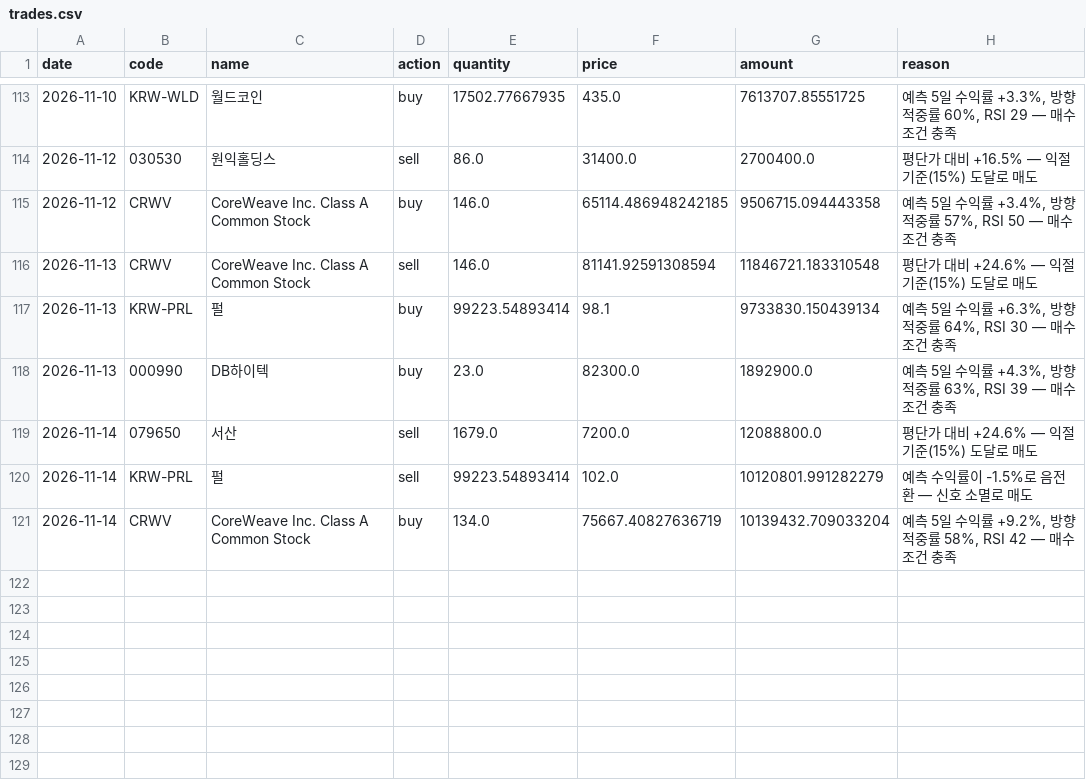
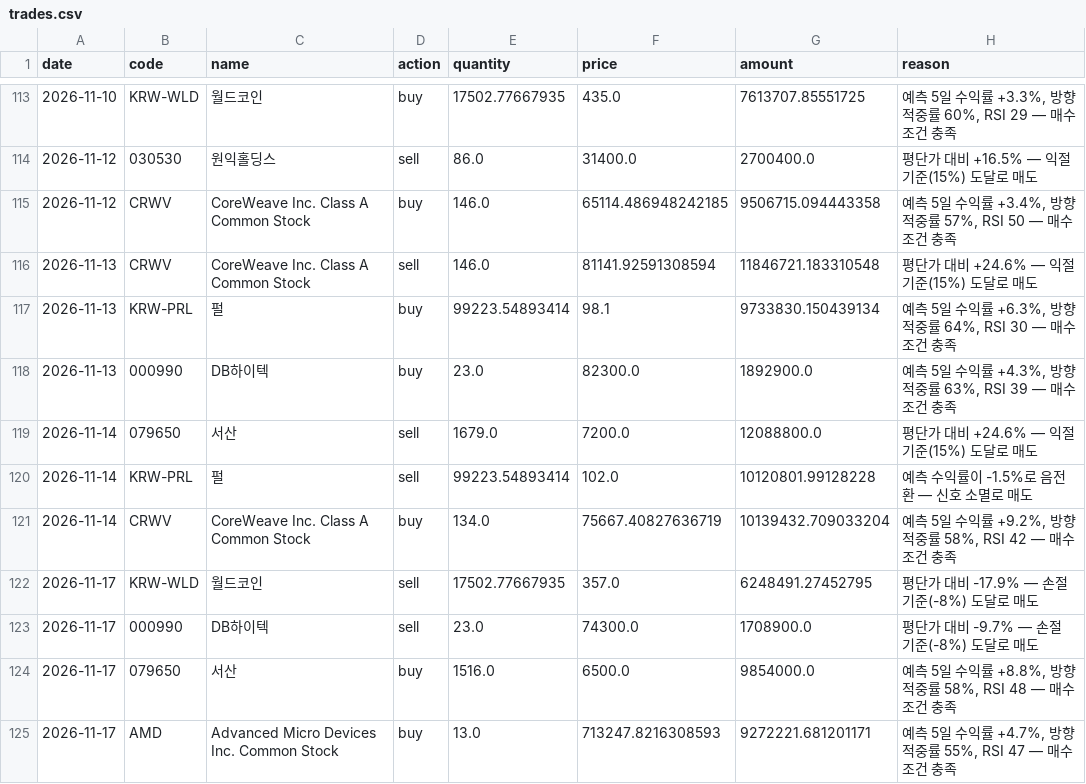
Before and after one commit to ferrousCM/stock, a CSV file: data/portfolio/trades.csv, drawn as a sheet; only a part is shown, gaps mark what is left out.

```diff
--- a/data/portfolio/trades.csv
+++ b/data/portfolio/trades.csv
@@ -119,3 +119,7 @@ date,code,name,action,quantity,price,amount,reason
 2026-11-14,079650,서산,sell,1679.0,7200.0,12088800.0,평단가 대비 +24.6% — 익절 기준(15%) 도달로 매도
-2026-11-14,KRW-PRL,펄,sell,99223.54893414,102.0,10120801.991282279,예측 수익률이 -1.5%로 음전환 — 신호 소멸로 매도
+2026-11-14,KRW-PRL,펄,sell,99223.54893414,102.0,10120801.99128228,예측 수익률이 -1.5%로 음전환 — 신호 소멸로 매도
 2026-11-14,CRWV,CoreWeave Inc. Class A Common Stock,buy,134.0,75667.40827636719,10139432.709033204,"예측 5일 수익률 +9.2%, 방향적중률 58%, RSI 42 — 매수 조건 충족"
+2026-11-17,KRW-WLD,월드코인,sell,17502.77667935,357.0,6248491.27452795,평단가 대비 -17.9% — 손절 기준(-8%) 도달로 매도
+2026-11-17,000990,DB하이텍,sell,23.0,74300.0,1708900.0,평단가 대비 -9.7% — 손절 기준(-8%) 도달로 매도
+2026-11-17,079650,서산,buy,1516.0,6500.0,9854000.0,"예측 5일 수익률 +8.8%, 방향적중률 58%, RSI 48 — 매수 조건 충족"
+2026-11-17,AMD,Advanced Micro Devices Inc. Common Stock,buy,13.0,713247.8216308593,9272221.681201171,"예측 5일 수익률 +4.7%, 방향적중률 55%, RSI 47 — 매수 조건 충족"
```
Also changed, not shown: data/portfolio/aggressive/equity_history.csv, data/portfolio/aggressive/trades.csv, 17 other files.
